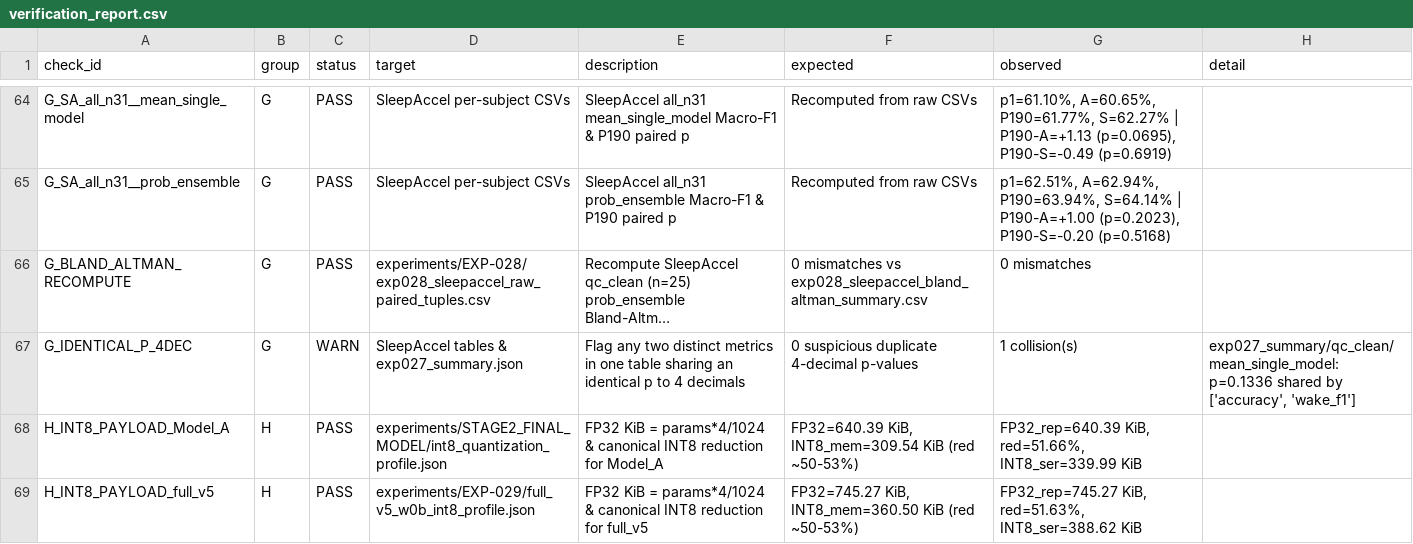
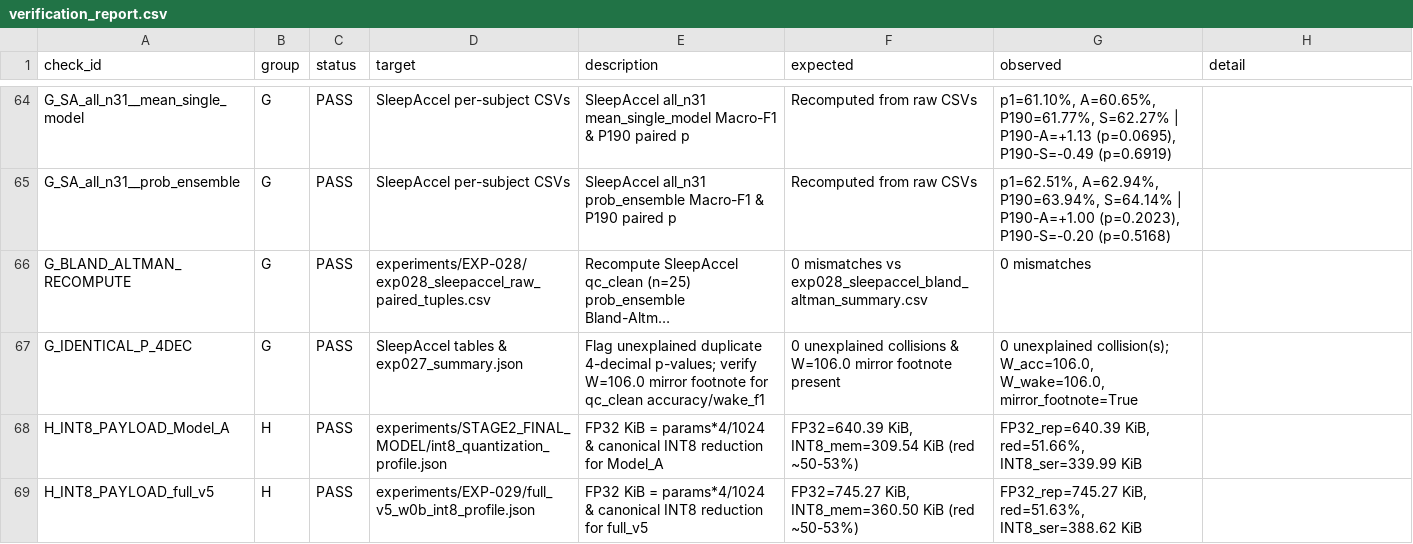
Before and after one commit to jbjoyk/A-Multi-Night-Instantaneous-Heart-Rate-and-Accelerometry-, a CSV file: docs/verification/verification_report.csv, drawn as a sheet; only a part is shown, gaps mark what is left out; long unchanged cells end in …; the diff covers the shown part only; the diff names each change by its address in the sheet, - before the commit and + after, or states it on an @@ line.

```diff
--- a/docs/verification/verification_report.csv
+++ b/docs/verification/verification_report.csv
-C67 (status): WARN
+C67 (status): PASS
-E67 (description): Flag any two distinct metrics in one table sharing an identical p to 4 decimals
+E67 (description): Flag unexplained duplicate 4-decimal p-values; verify W=106.0 mirror footnote for qc_clean accuracy/wake_f1
-F67 (expected): 0 suspicious duplicate 4-decimal p-values
+F67 (expected): 0 unexplained collisions & W=106.0 mirror footnote present
-G67 (observed): 1 collision(s)
+G67 (observed): 0 unexplained collision(s); W_acc=106.0, W_wake=106.0, mirror_footnote=True
-H67 (detail): exp027_summary/qc_clean/mean_single_model: p=0.1336 shared by ['accuracy', 'wake_f1']
+H67 (detail): (empty)
```
Also changed, not shown: 1 added row, 1 removed row and 31 edited cells elsewhere in this file, 10 other files.
